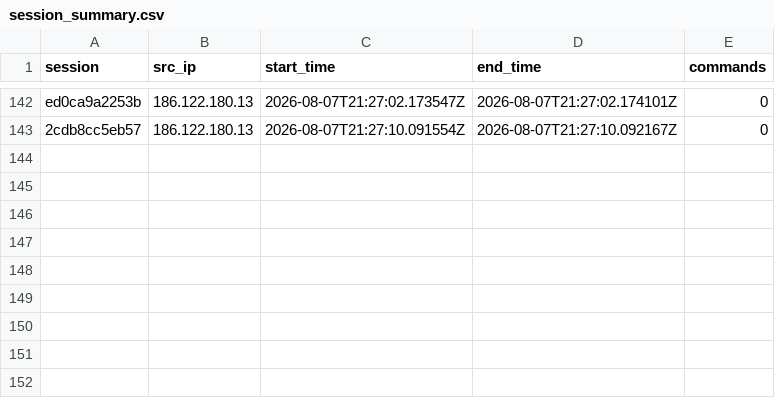
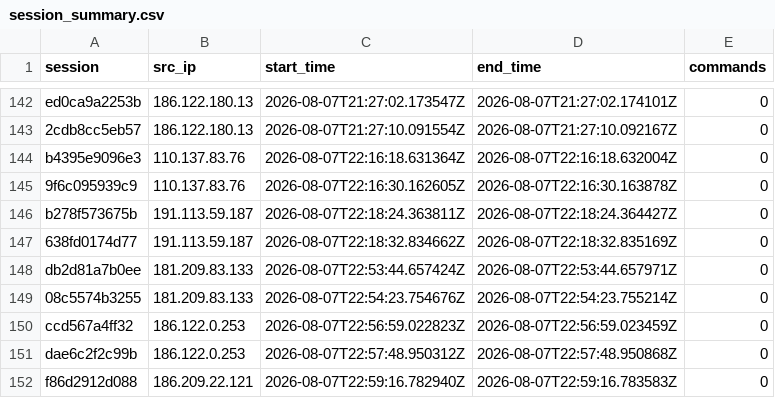
Before and after one commit to Prabhath-de/AWS_Honeypot, a CSV file: data/processed/session_summary.csv, drawn as a sheet; only a part is shown, gaps mark what is left out.

```diff
--- a/data/processed/session_summary.csv
+++ b/data/processed/session_summary.csv
@@ -143 +143,10 @@ ed0ca9a2253b,186.122.180.13,2026-08-07T21:27:02.173547Z,2026-08-07T21:27:02.1741
 2cdb8cc5eb57,186.122.180.13,2026-08-07T21:27:10.091554Z,2026-08-07T21:27:10.092167Z,0
+b4395e9096e3,110.137.83.76,2026-08-07T22:16:18.631364Z,2026-08-07T22:16:18.632004Z,0
+9f6c095939c9,110.137.83.76,2026-08-07T22:16:30.162605Z,2026-08-07T22:16:30.163878Z,0
+b278f573675b,191.113.59.187,2026-08-07T22:18:24.363811Z,2026-08-07T22:18:24.364427Z,0
+638fd0174d77,191.113.59.187,2026-08-07T22:18:32.834662Z,2026-08-07T22:18:32.835169Z,0
+db2d81a7b0ee,181.209.83.133,2026-08-07T22:53:44.657424Z,2026-08-07T22:53:44.657971Z,0
+08c5574b3255,181.209.83.133,2026-08-07T22:54:23.754676Z,2026-08-07T22:54:23.755214Z,0
+ccd567a4ff32,186.122.0.253,2026-08-07T22:56:59.022823Z,2026-08-07T22:56:59.023459Z,0
+dae6c2f2c99b,186.122.0.253,2026-08-07T22:57:48.950312Z,2026-08-07T22:57:48.950868Z,0
+f86d2912d088,186.209.22.121,2026-08-07T22:59:16.782940Z,2026-08-07T22:59:16.783583Z,0
```
Also changed, not shown: data/processed/geoip_asn.csv, 2 other files.
